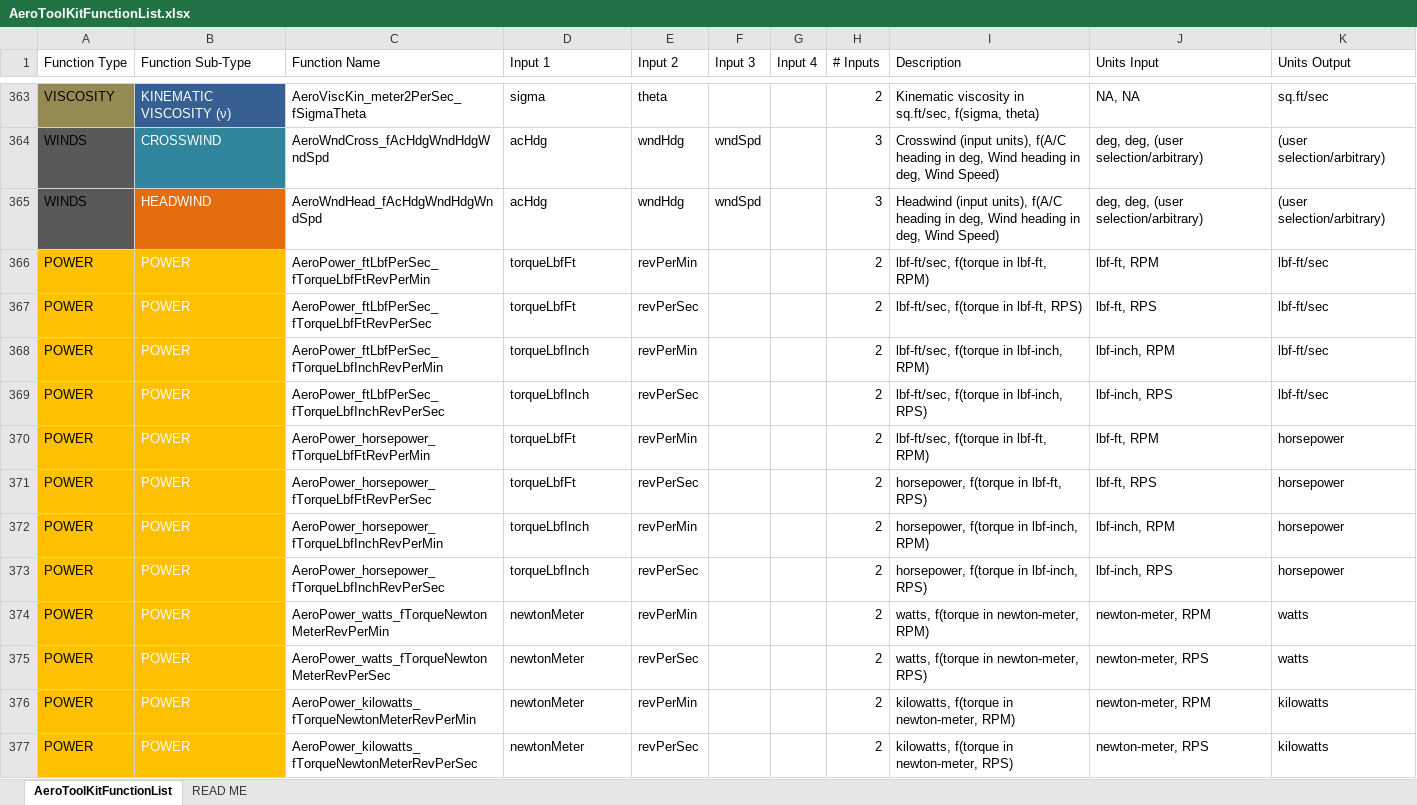
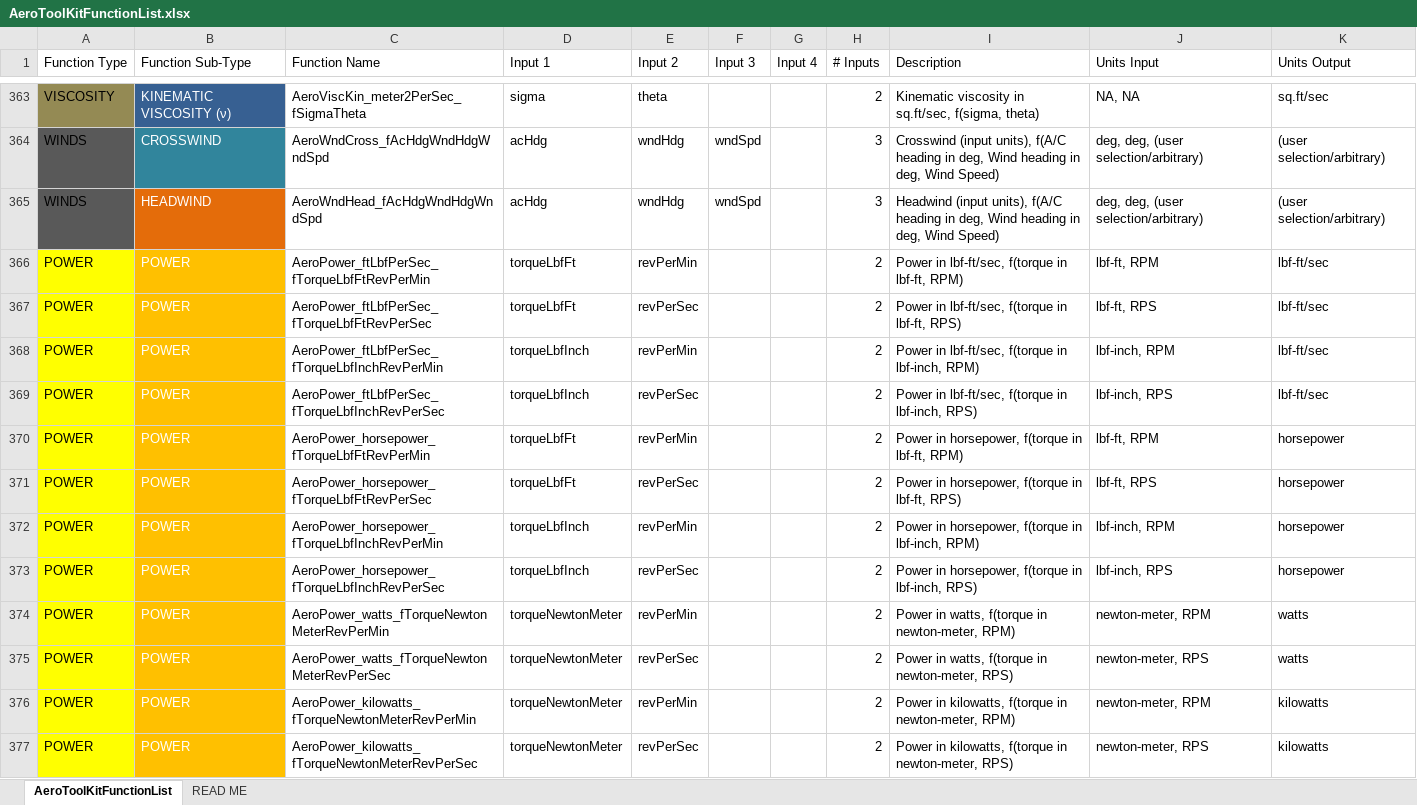
Before and after one commit to GalaxyHobo/AeroToolKitAddIn, an Excel workbook: Reference/AeroToolKitFunctionList.xlsx, sheet AeroToolKitFunctionList, drawn as a sheet; only a part is shown, gaps mark what is left out; values as stored, in another font and other column widths than the file's, no borders; the diff covers the shown part only; the diff names each change by its address in the sheet, - before the commit and + after, or states it on an @@ line.

Commit message:
feat: add functions for torque as f(power, rev)
Add functions for torque as f(power, rev). For English units, compute lbf-ft and lbf-inch as function of ft-lbf/sec and RPM and RPS. For SI units, compute newton-meter as function of watt and kilowatt. Update readme to reflect latest functionality.

```diff
--- a/Reference/AeroToolKitFunctionList.xlsx (sheet AeroToolKitFunctionList)
+++ b/Reference/AeroToolKitFunctionList.xlsx (sheet AeroToolKitFunctionList)
-A366:A377 fill: #FFC000
+A366:A377 fill: #FFFF00
-I366 (Description): lbf-ft/sec, f(torque in lbf-ft, RPM)
+I366 (Description): Power in lbf-ft/sec, f(torque in lbf-ft, RPM)
-I367 (Description): lbf-ft/sec, f(torque in lbf-ft, RPS)
+I367 (Description): Power in lbf-ft/sec, f(torque in lbf-ft, RPS)
-I368 (Description): lbf-ft/sec, f(torque in lbf-inch, RPM)
+I368 (Description): Power in lbf-ft/sec, f(torque in lbf-inch, RPM)
-I369 (Description): lbf-ft/sec, f(torque in lbf-inch, RPS)
+I369 (Description): Power in lbf-ft/sec, f(torque in lbf-inch, RPS)
-I370 (Description): lbf-ft/sec, f(torque in lbf-ft, RPM)
+I370 (Description): Power in horsepower, f(torque in lbf-ft, RPM)
-I371 (Description): horsepower, f(torque in lbf-ft, RPS)
+I371 (Description): Power in horsepower, f(torque in lbf-ft, RPS)
-I372 (Description): horsepower, f(torque in lbf-inch, RPM)
+I372 (Description): Power in horsepower, f(torque in lbf-inch, RPM)
-I373 (Description): horsepower, f(torque in lbf-inch, RPS)
+I373 (Description): Power in horsepower, f(torque in lbf-inch, RPS)
-D374:D377 (Input 1): newtonMeter
+D374:D377 (Input 1): torqueNewtonMeter
-I374 (Description): watts, f(torque in newton-meter, RPM)
+I374 (Description): Power in watts, f(torque in newton-meter, RPM)
-I375 (Description): watts, f(torque in newton-meter, RPS)
+I375 (Description): Power in watts, f(torque in newton-meter, RPS)
-I376 (Description): kilowatts, f(torque…
+I376 (Description): Power in kilowatts, f(torque…
-I377 (Description): kilowatts, f(torque…
+I377 (Description): Power in kilowatts, f(torque…
```
Also changed, not shown: 12 added rows elsewhere in this sheet, 5 other files.
